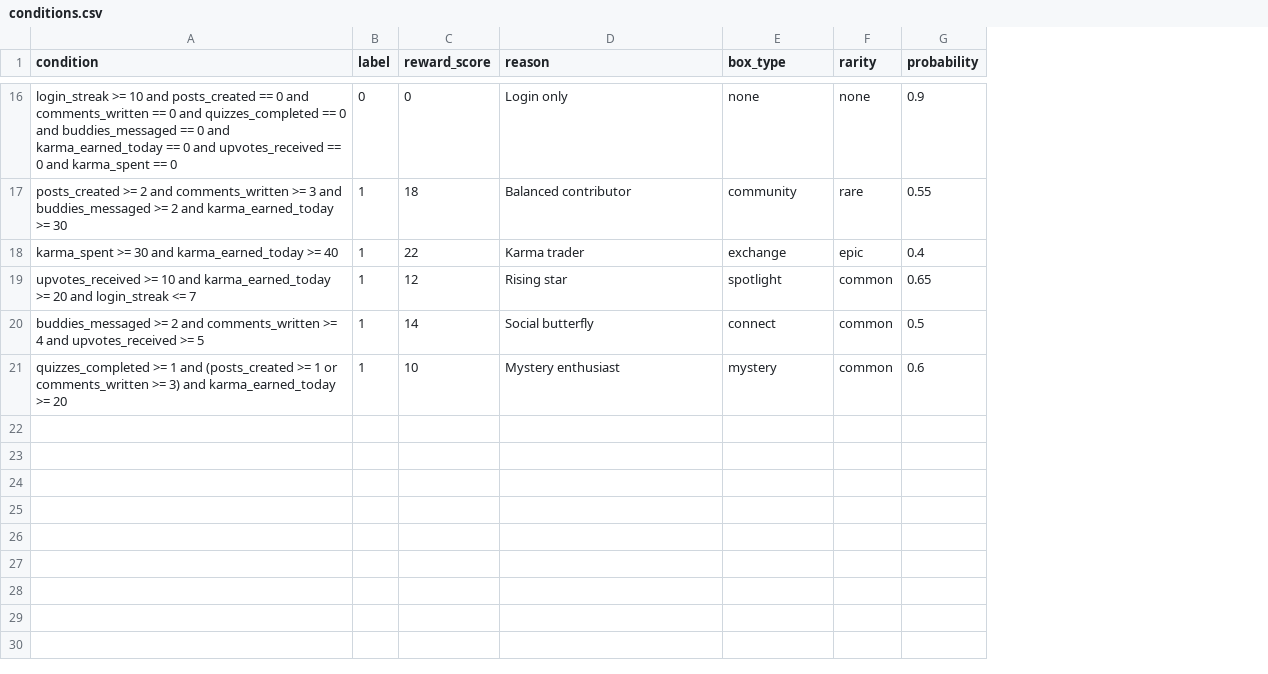
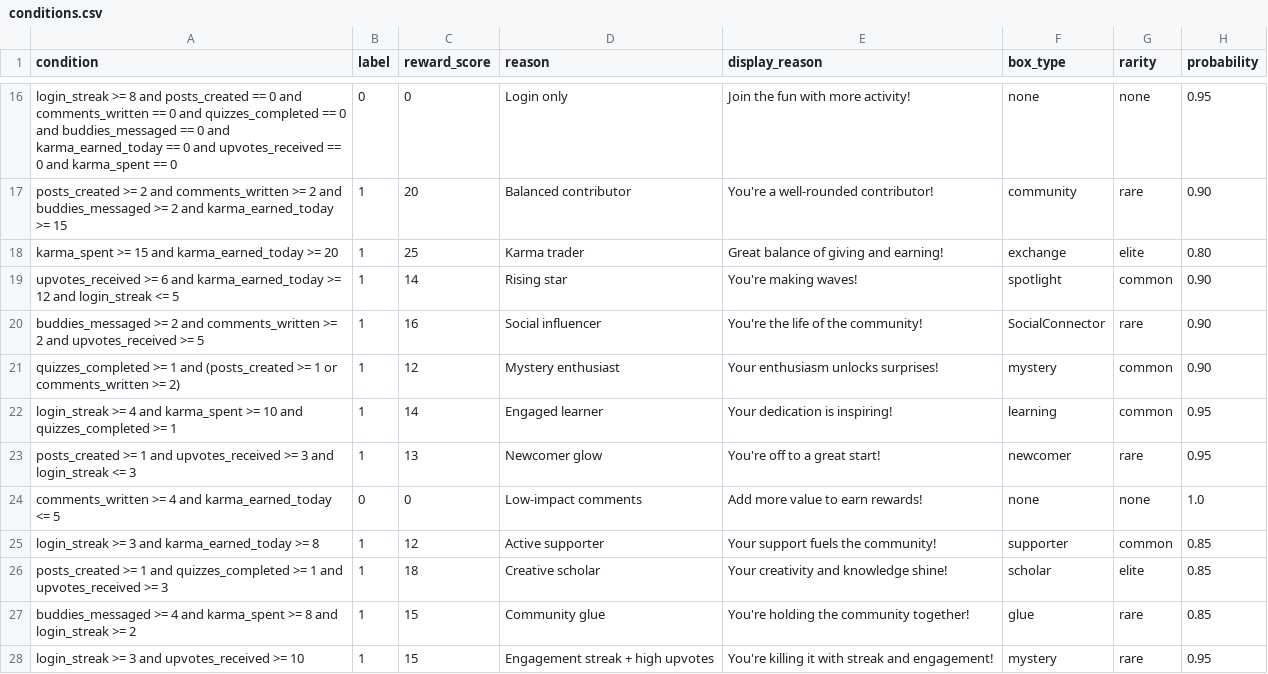
Before and after one commit to kaushiksai711/Karma-Surprise-Box, a CSV file: conditions.csv, drawn as a sheet; only a part is shown, gaps mark what is left out; removed rows and columns are numbered as before the commit, all else as after; the diff covers the shown part only; the diff names each change by its address in the sheet, - before the commit and + after, or states it on an @@ line.

```diff
--- a/conditions.csv
+++ b/conditions.csv
+column E (display_reason), rows 16-19: Join the fun with more activity! | You're a well-rounded contributor! | Great balance of giving and earning! | You're making waves!; row 21: Your enthusiasm unlocks surprises!
-A16 (condition): login_streak >= 10 and posts_created…
+A16 (condition): login_streak >= 8 and posts_created…
-H16 (probability): 0.9
+H16 (probability): 0.95
-A17 (condition): …comments_written >= 3 and buddies_messaged >= 2 and karma_earned_today >= 30
+A17 (condition): …comments_written >= 2 and buddies_messaged >= 2 and karma_earned_today >= 15
-C17 (reward_score): 18
+C17 (reward_score): 20
-H17 (probability): 0.55
+H17 (probability): 0.90
-A18 (condition): karma_spent >= 30 and karma_earned_today >= 40
+A18 (condition): karma_spent >= 15 and karma_earned_today >= 20
-C18 (reward_score): 22
+C18 (reward_score): 25
-G18 (rarity): epic
+G18 (rarity): elite
-H18 (probability): 0.4
+H18 (probability): 0.80
-A19 (condition): upvotes_received >= 10 and karma_earned_today >= 20 and login_streak <= 7
+A19 (condition): upvotes_received >= 6 and karma_earned_today >= 12 and login_streak <= 5
-C19 (reward_score): 12
+C19 (reward_score): 14
-H19 (probability): 0.65
+H19 (probability): 0.90
-row 20: buddies_messaged >= 2 and comments_written >= 4 and upvotes_received >= 5 | 1 | 14 | Social butterfly | connect | common | 0.5
+row 20: buddies_messaged >= 2 and comments_written >= 2 and upvotes_received >= 5 | 1 | 16 | Social influencer | You're the life of the community! | SocialConnector | rare | 0.90
-A21 (condition): …comments_written >= 3) and karma_earned_today >= 20
+A21 (condition): …comments_written >= 2)
-C21 (reward_score): 10
+C21 (reward_score): 12
-H21 (probability): 0.6
+H21 (probability): 0.90
+row 22: login_streak >= 4 and karma_spent >= 10 and quizzes_completed >= 1 | 1 | 14 | Engaged learner | Your dedication is inspiring! | learning | common | 0.95
+row 23: posts_created >= 1 and upvotes_received >= 3 and login_streak <= 3 | 1 | 13 | Newcomer glow | You're off to a great start! | newcomer | rare | 0.95
+row 24: comments_written >= 4 and karma_earned_today <= 5 | 0 | 0 | Low-impact comments | Add more value to earn rewards! | none | none | 1.0
+row 25: login_streak >= 3 and karma_earned_today >= 8 | 1 | 12 | Active supporter | Your support fuels the community! | supporter | common | 0.85
+row 26: posts_created >= 1 and quizzes_completed >= 1 and upvotes_received >= 3 | 1 | 18 | Creative scholar | Your creativity and knowledge shine! | scholar | elite | 0.85
+row 27: buddies_messaged >= 4 and karma_spent >= 8 and login_streak >= 2 | 1 | 15 | Community glue | You're holding the community together! | glue | rare | 0.85
+row 28: login_streak >= 3 and upvotes_received >= 10 | 1 | 15 | Engagement streak + high upvotes | You're killing it with streak and engagement! | mystery | rare | 0.95
```
Also changed, not shown: 30 edited cells elsewhere in this file, 11 other files.
